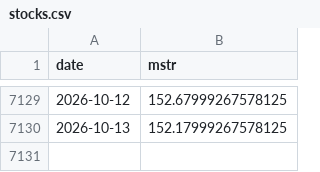
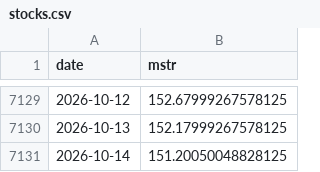
Before and after one commit to won-topiaa/Bitcoin-Core-Strategies, a CSV file: data/stocks.csv, drawn as a sheet; only a part is shown, gaps mark what is left out; the diff names each change by its address in the sheet, - before the commit and + after, or states it on an @@ line.

```diff
--- a/data/stocks.csv
+++ b/data/stocks.csv
+row 7131: 2026-10-14 | 151.20050048828125
```
Also changed, not shown: 8 other files.
